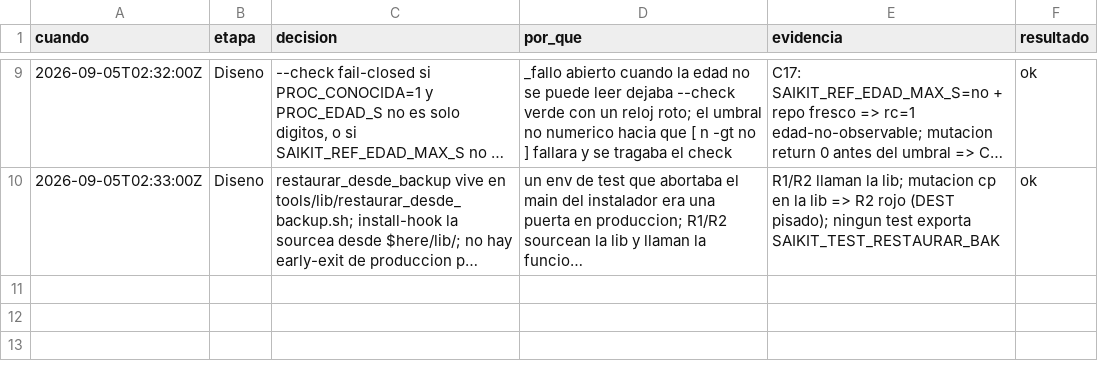
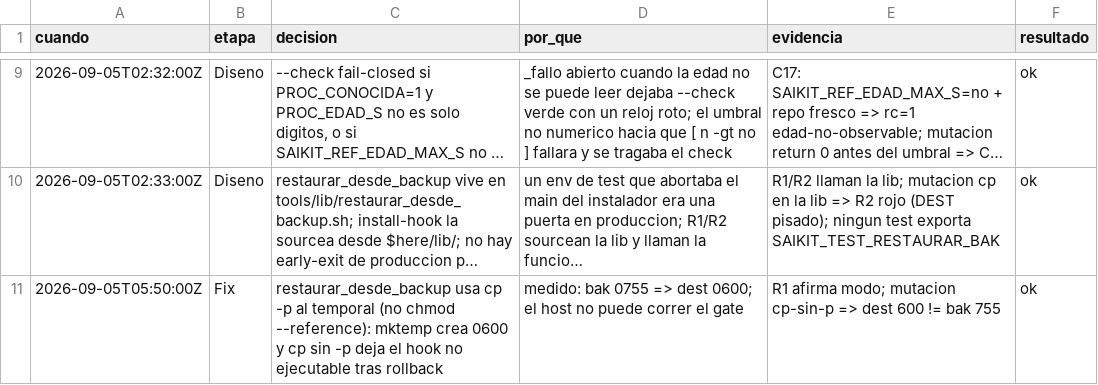
Before and after one commit to gon0801/summonaikit-claude, a TSV file: .saikit/decisiones/18.21.tsv, drawn as a sheet; only a part is shown, gaps mark what is left out; long unchanged cells end in …; the diff names each change by its address in the sheet, - before the commit and + after, or states it on an @@ line.

```diff
--- a/.saikit/decisiones/18.21.tsv
+++ b/.saikit/decisiones/18.21.tsv
+row 11: 2026-09-05T05:50:00Z | Fix | restaurar_desde_backup usa cp -p al temporal (no chmod --reference): mktemp crea 0600 y cp sin -p deja el hook no ejecutable tras rollback | medido: bak 0755 => dest 0600; el host no puede correr el gate | R1 afirma modo; mutacion cp-sin-p => dest 600 != bak 755 | ok
```
Also changed, not shown: 2 other files.
